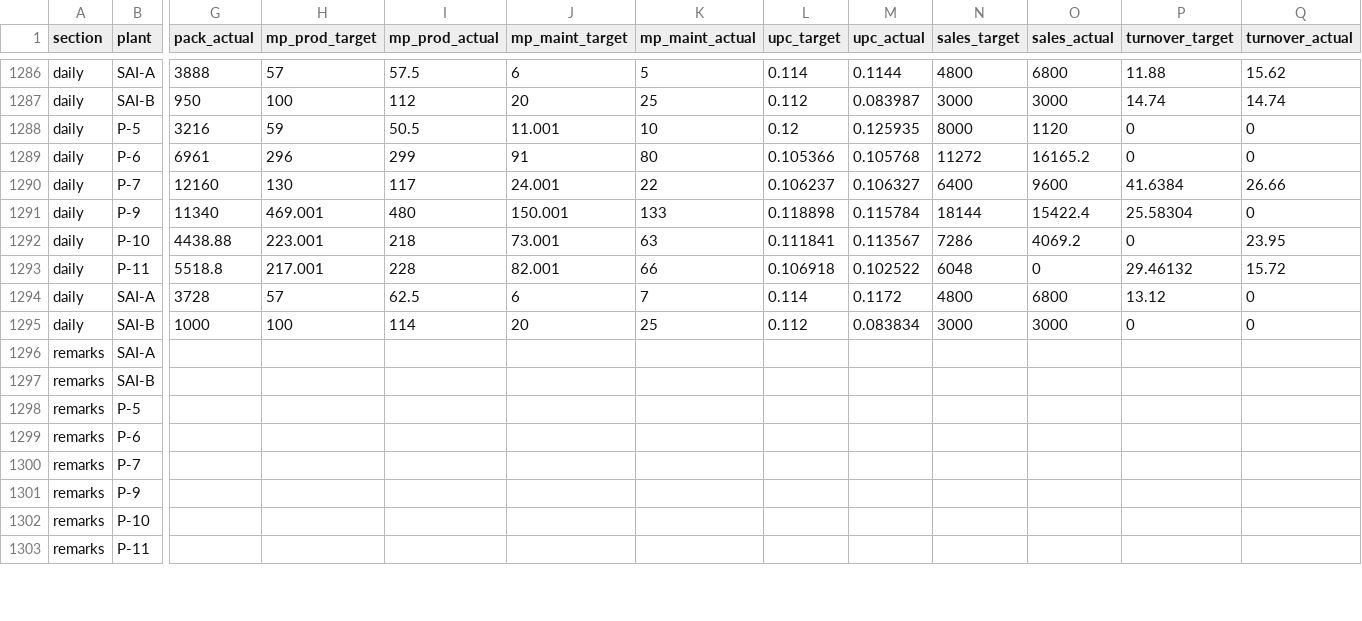
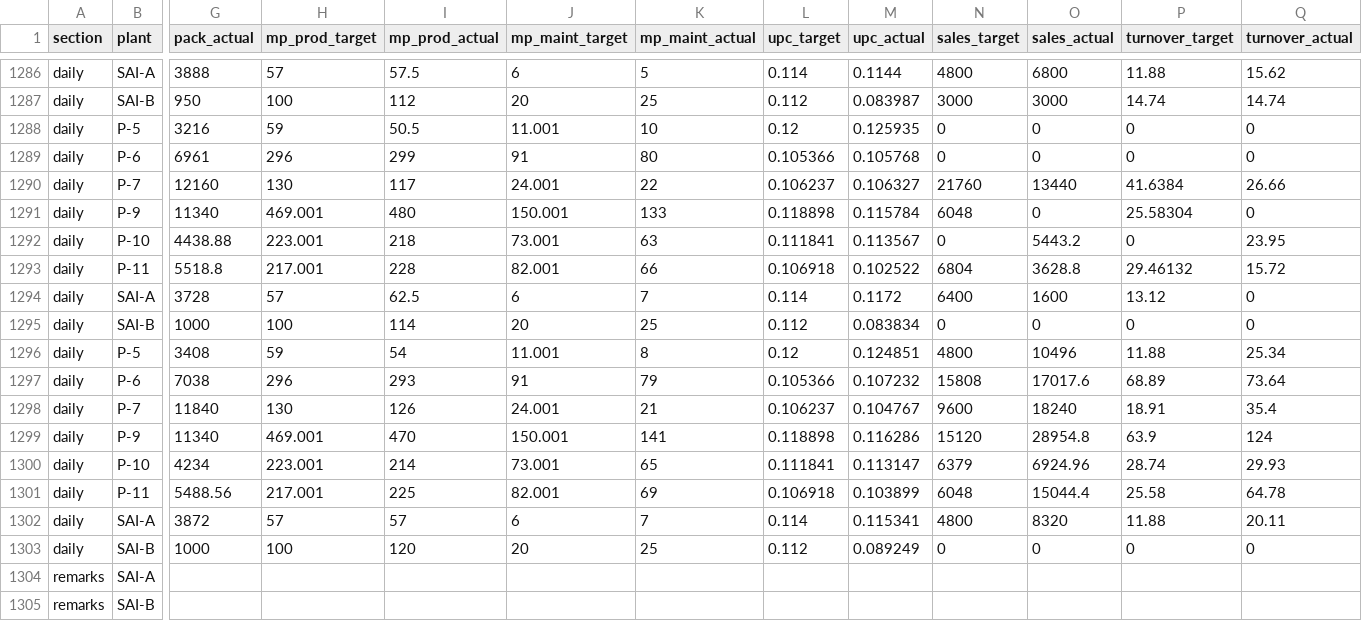
Before and after one commit to ipcamsgrmills/sgm-dashboard, a CSV file: data.csv, drawn as a sheet; only a part is shown, gaps mark what is left out; the shorter side is filled out with more unchanged rows; rows hold the shown columns only; the diff covers the shown part only; the diff names each change by its address in the sheet, - before the commit and + after, or states it on an @@ line.

Commit message:
Add files via upload

```diff
--- a/data.csv
+++ b/data.csv
-N1288 (sales_target): 8000
+N1288 (sales_target): 0
-O1288 (sales_actual): 1120
+O1288 (sales_actual): 0
-N1289 (sales_target): 11272
+N1289 (sales_target): 0
-O1289 (sales_actual): 16165.2
+O1289 (sales_actual): 0
-N1290 (sales_target): 6400
+N1290 (sales_target): 21760
-O1290 (sales_actual): 9600
+O1290 (sales_actual): 13440
-N1291 (sales_target): 18144
+N1291 (sales_target): 6048
-O1291 (sales_actual): 15422.4
+O1291 (sales_actual): 0
-N1292 (sales_target): 7286
+N1292 (sales_target): 0
-O1292 (sales_actual): 4069.2
+O1292 (sales_actual): 5443.2
-N1293 (sales_target): 6048
+N1293 (sales_target): 6804
-O1293 (sales_actual): 0
+O1293 (sales_actual): 3628.8
-N1294 (sales_target): 4800
+N1294 (sales_target): 6400
-O1294 (sales_actual): 6800
+O1294 (sales_actual): 1600
-N1295 (sales_target): 3000
+N1295 (sales_target): 0
-O1295 (sales_actual): 3000
+O1295 (sales_actual): 0
+row 1296: daily | P-5 | 3408 | 59 | 54 | 11.001 | 8 | 0.12 | 0.124851 | 4800 | 10496 | 11.88 | 25.34
+row 1297: daily | P-6 | 7038 | 296 | 293 | 91 | 79 | 0.105366 | 0.107232 | 15808 | 17017.6 | 68.89 | 73.64
+row 1298: daily | P-7 | 11840 | 130 | 126 | 24.001 | 21 | 0.106237 | 0.104767 | 9600 | 18240 | 18.91 | 35.4
+row 1299: daily | P-9 | 11340 | 469.001 | 470 | 150.001 | 141 | 0.118898 | 0.116286 | 15120 | 28954.8 | 63.9 | 124
+row 1300: daily | P-10 | 4234 | 223.001 | 214 | 73.001 | 65 | 0.111841 | 0.113147 | 6379 | 6924.96 | 28.74 | 29.93
+row 1301: daily | P-11 | 5488.56 | 217.001 | 225 | 82.001 | 69 | 0.106918 | 0.103899 | 6048 | 15044.4 | 25.58 | 64.78
+row 1302: daily | SAI-A | 3872 | 57 | 57 | 6 | 7 | 0.114 | 0.115341 | 4800 | 8320 | 11.88 | 20.11
+row 1303: daily | SAI-B | 1000 | 100 | 120 | 20 | 25 | 0.112 | 0.089249 | 0 | 0 | 0 | 0
```
Also changed, not shown: 12 edited cells elsewhere in this file.
